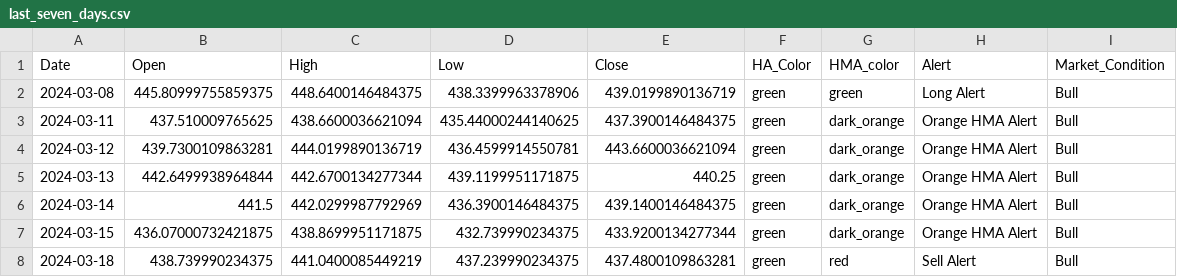
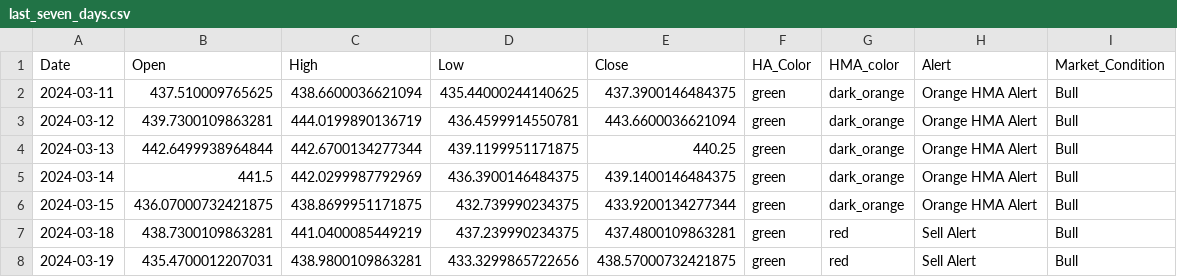
Before and after one commit to rbnyng/trend_alert, a CSV file: last_seven_days.csv, drawn as a sheet.

```diff
--- a/last_seven_days.csv
+++ b/last_seven_days.csv
@@ -1,3 +1,2 @@
 Date,Open,High,Low,Close,HA_Color,HMA_color,Alert,Market_Condition
-2024-03-08,445.80999755859375,448.6400146484375,438.3399963378906,439.0199890136719,green,green,Long Alert,Bull
 2024-03-11,437.510009765625,438.6600036621094,435.44000244140625,437.3900146484375,green,dark_orange,Orange HMA Alert,Bull
@@ -7,2 +6,3 @@ Date,Open,High,Low,Close,HA_Color,HMA_color,Alert,Market_Condition
 2024-03-15,436.07000732421875,438.8699951171875,432.739990234375,433.9200134277344,green,dark_orange,Orange HMA Alert,Bull
-2024-03-18,438.739990234375,441.0400085449219,437.239990234375,437.4800109863281,green,red,Sell Alert,Bull
+2024-03-18,438.7300109863281,441.0400085449219,437.239990234375,437.4800109863281,green,red,Sell Alert,Bull
+2024-03-19,435.4700012207031,438.9800109863281,433.3299865722656,438.57000732421875,green,red,Sell Alert,Bull
```
